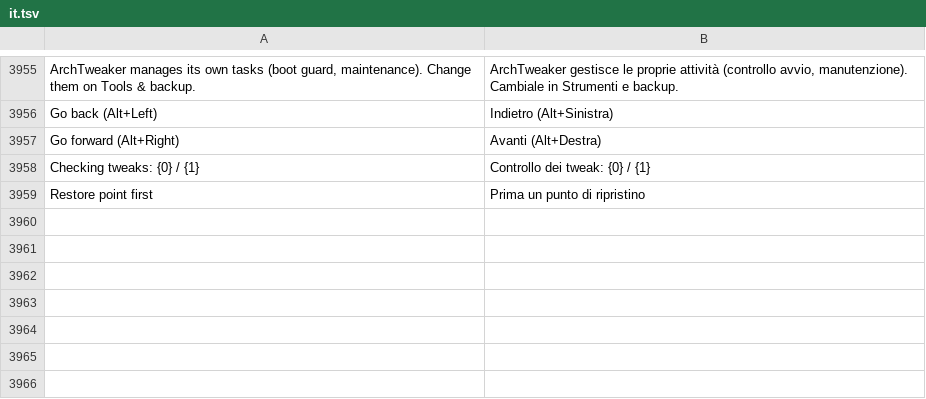
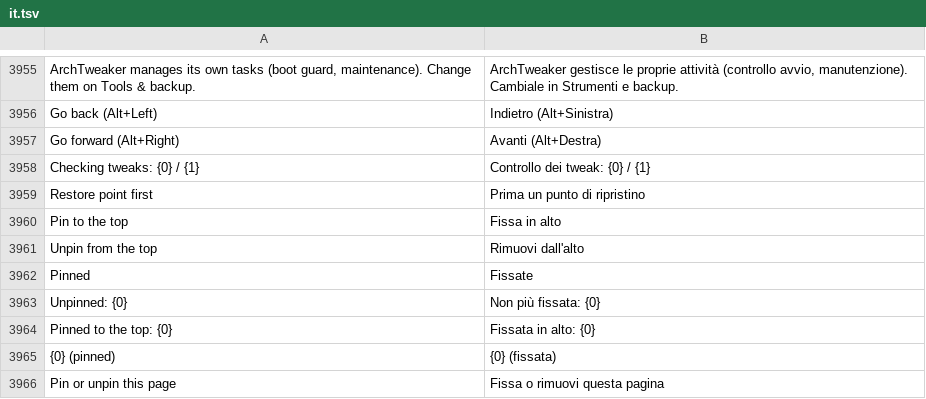
Before and after one commit to arttnomadd/ArchTweaker, a TSV file: lang/it.tsv, drawn as a sheet; only a part is shown, gaps mark what is left out.

```diff
--- a/lang/it.tsv
+++ b/lang/it.tsv
@@ -3959 +3959,8 @@ Checking tweaks: {0} / {1}	Controllo dei tweak: {0} / {1}
 Restore point first	Prima un punto di ripristino
+Pin to the top	Fissa in alto
+Unpin from the top	Rimuovi dall'alto
+Pinned	Fissate
+Unpinned: {0}	Non più fissata: {0}
+Pinned to the top: {0}	Fissata in alto: {0}
+{0} (pinned)	{0} (fissata)
+Pin or unpin this page	Fissa o rimuovi questa pagina
```
Also changed, not shown: lang/de.tsv, lang/es.tsv, 11 other files.
